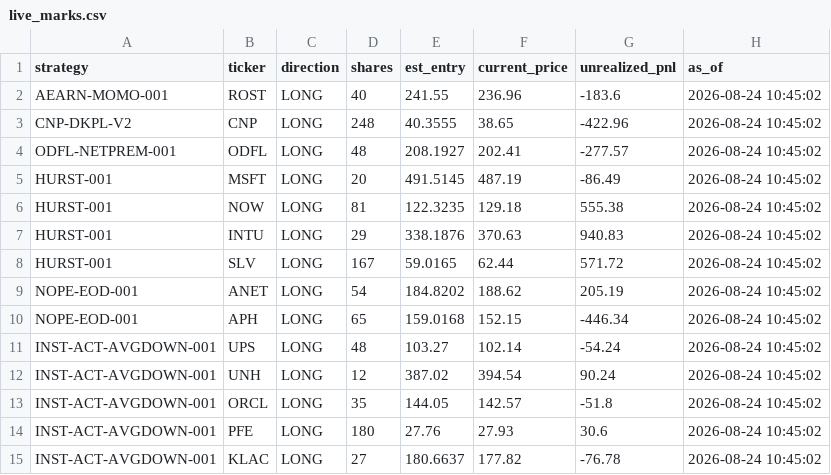
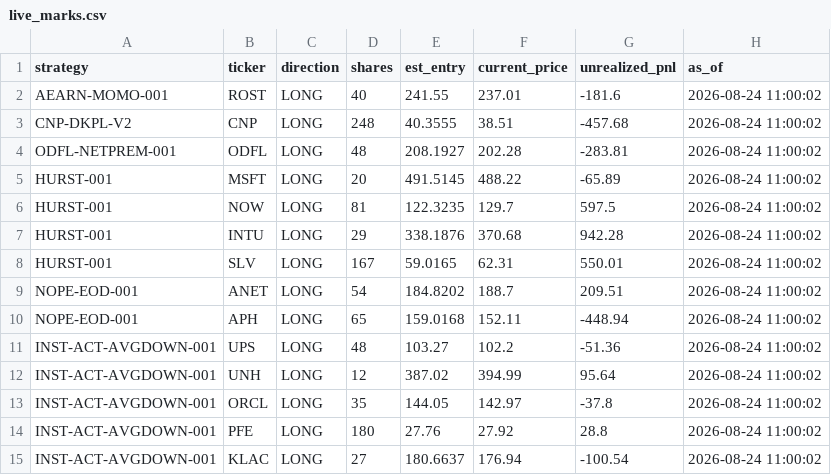
Before and after one commit to juayhiang/alphax-dashboard, a CSV file: data/live_marks.csv, drawn as a sheet.

Commit message:
Auto-sync SYNC-LIVE-MARKS 2026-08-24 23:00

```diff
--- a/data/live_marks.csv
+++ b/data/live_marks.csv
@@ -1,15 +1,15 @@
 strategy,ticker,direction,shares,est_entry,current_price,unrealized_pnl,as_of
-AEARN-MOMO-001,ROST,LONG,40,241.55,236.96,-183.6,2026-08-24 10:45:02
-CNP-DKPL-V2,CNP,LONG,248,40.3555,38.65,-422.96,2026-08-24 10:45:02
-ODFL-NETPREM-001,ODFL,LONG,48,208.1927,202.41,-277.57,2026-08-24 10:45:02
-HURST-001,MSFT,LONG,20,491.5145,487.19,-86.49,2026-08-24 10:45:02
-HURST-001,NOW,LONG,81,122.3235,129.18,555.38,2026-08-24 10:45:02
-HURST-001,INTU,LONG,29,338.1876,370.63,940.83,2026-08-24 10:45:02
-HURST-001,SLV,LONG,167,59.0165,62.44,571.72,2026-08-24 10:45:02
-NOPE-EOD-001,ANET,LONG,54,184.8202,188.62,205.19,2026-08-24 10:45:02
-NOPE-EOD-001,APH,LONG,65,159.0168,152.15,-446.34,2026-08-24 10:45:02
-INST-ACT-AVGDOWN-001,UPS,LONG,48,103.27,102.14,-54.24,2026-08-24 10:45:02
-INST-ACT-AVGDOWN-001,UNH,LONG,12,387.02,394.54,90.24,2026-08-24 10:45:02
-INST-ACT-AVGDOWN-001,ORCL,LONG,35,144.05,142.57,-51.8,2026-08-24 10:45:02
-INST-ACT-AVGDOWN-001,PFE,LONG,180,27.76,27.93,30.6,2026-08-24 10:45:02
-INST-ACT-AVGDOWN-001,KLAC,LONG,27,180.6637,177.82,-76.78,2026-08-24 10:45:02
+AEARN-MOMO-001,ROST,LONG,40,241.55,237.01,-181.6,2026-08-24 11:00:02
+CNP-DKPL-V2,CNP,LONG,248,40.3555,38.51,-457.68,2026-08-24 11:00:02
+ODFL-NETPREM-001,ODFL,LONG,48,208.1927,202.28,-283.81,2026-08-24 11:00:02
+HURST-001,MSFT,LONG,20,491.5145,488.22,-65.89,2026-08-24 11:00:02
+HURST-001,NOW,LONG,81,122.3235,129.7,597.5,2026-08-24 11:00:02
+HURST-001,INTU,LONG,29,338.1876,370.68,942.28,2026-08-24 11:00:02
+HURST-001,SLV,LONG,167,59.0165,62.31,550.01,2026-08-24 11:00:02
+NOPE-EOD-001,ANET,LONG,54,184.8202,188.7,209.51,2026-08-24 11:00:02
+NOPE-EOD-001,APH,LONG,65,159.0168,152.11,-448.94,2026-08-24 11:00:02
+INST-ACT-AVGDOWN-001,UPS,LONG,48,103.27,102.2,-51.36,2026-08-24 11:00:02
+INST-ACT-AVGDOWN-001,UNH,LONG,12,387.02,394.99,95.64,2026-08-24 11:00:02
+INST-ACT-AVGDOWN-001,ORCL,LONG,35,144.05,142.97,-37.8,2026-08-24 11:00:02
+INST-ACT-AVGDOWN-001,PFE,LONG,180,27.76,27.92,28.8,2026-08-24 11:00:02
+INST-ACT-AVGDOWN-001,KLAC,LONG,27,180.6637,176.94,-100.54,2026-08-24 11:00:02
```
